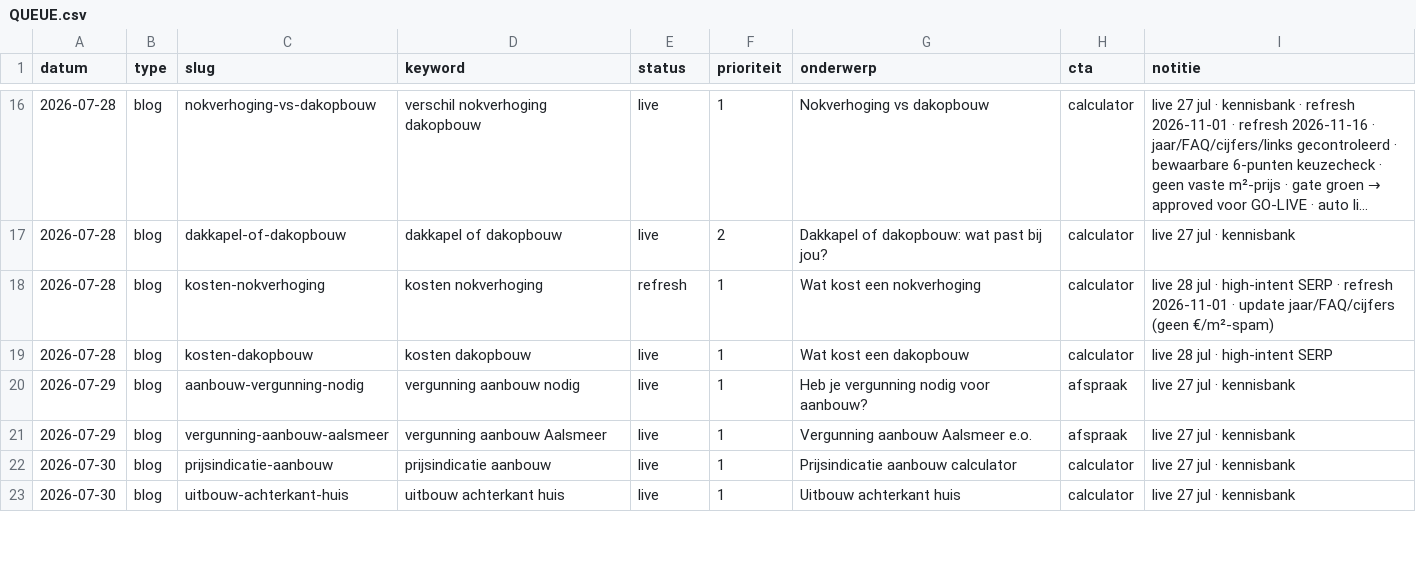
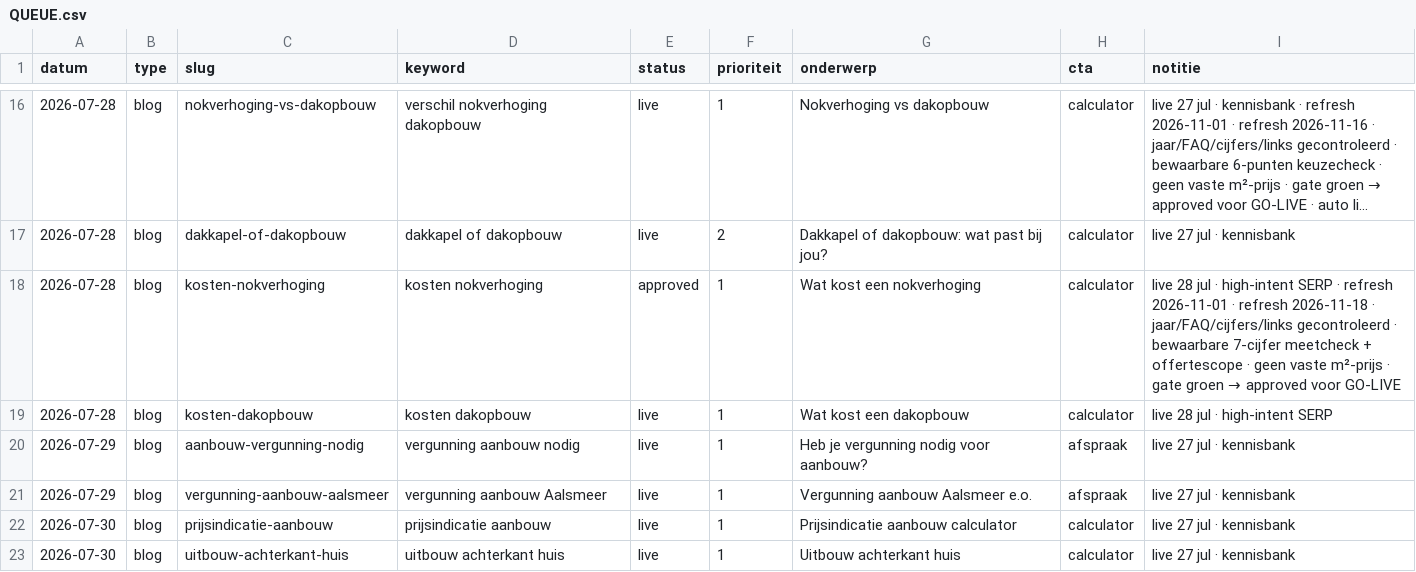
Before and after one commit to Koenpenha/aanbouwdirect-web, a CSV file: _seo/QUEUE.csv, drawn as a sheet; only a part is shown, gaps mark what is left out; long unchanged cells end in ….

```diff
--- a/_seo/QUEUE.csv
+++ b/_seo/QUEUE.csv
@@ -17,3 +17,3 @@ datum,type,slug,keyword,status,prioriteit,onderwerp,cta,notitie
 2026-07-28,blog,dakkapel-of-dakopbouw,dakkapel of dakopbouw,live,2,Dakkapel of dakopbouw: wat past bij jou?,calculator,live 27 jul · kennisbank
-2026-07-28,blog,kosten-nokverhoging,kosten nokverhoging,refresh,1,Wat kost een nokverhoging,calculator,live 28 jul · high-intent SERP · refresh 2026-11-01 · update jaar/FAQ/cijfers (geen €/m²-spam)
+2026-07-28,blog,kosten-nokverhoging,kosten nokverhoging,approved,1,Wat kost een nokverhoging,calculator,live 28 jul · high-intent SERP · refresh 2026-11-01 · refresh 2026-11-18 · jaar/FAQ/cijfers/links gecontroleerd · bewaarbare 7-cijfer meetcheck + offertescope · geen vaste m²-prijs · gate groen → approved voor GO-LIVE
 2026-07-28,blog,kosten-dakopbouw,kosten dakopbouw,live,1,Wat kost een dakopbouw,calculator,live 28 jul · high-intent SERP
```
Also changed, not shown: 1 other file.
